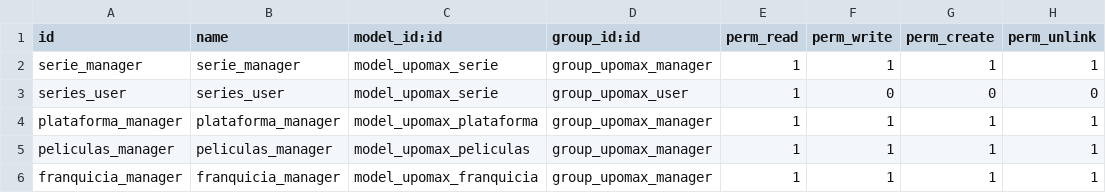
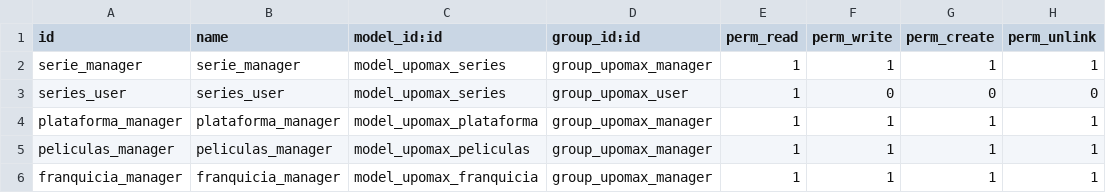
Before and after one commit to Joseab010/UPOMAX, a CSV file: odoo/addons/upomax/security/ir.model.access.csv, drawn as a sheet.

Commit message:
Nombre de modelo cambiado: serie -> series

```diff
--- a/odoo/addons/upomax/security/ir.model.access.csv
+++ b/odoo/addons/upomax/security/ir.model.access.csv
@@ -1,4 +1,4 @@
 id,name,model_id:id,group_id:id,perm_read,perm_write,perm_create,perm_unlink
-serie_manager,serie_manager,model_upomax_serie,group_upomax_manager,1,1,1,1
-series_user,series_user,model_upomax_serie,group_upomax_user,1,0,0,0
+serie_manager,serie_manager,model_upomax_series,group_upomax_manager,1,1,1,1
+series_user,series_user,model_upomax_series,group_upomax_user,1,0,0,0
 plataforma_manager,plataforma_manager,model_upomax_plataforma,group_upomax_manager,1,1,1,1
```
Also changed, not shown: 7 other files.
